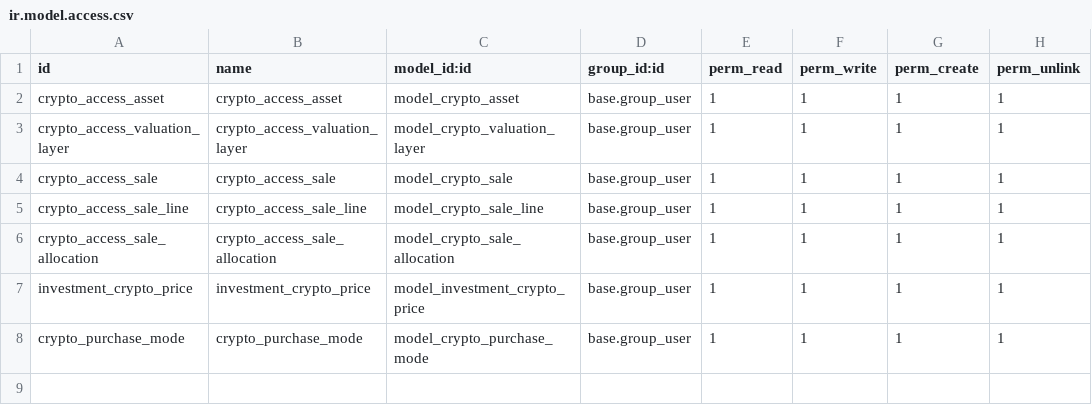
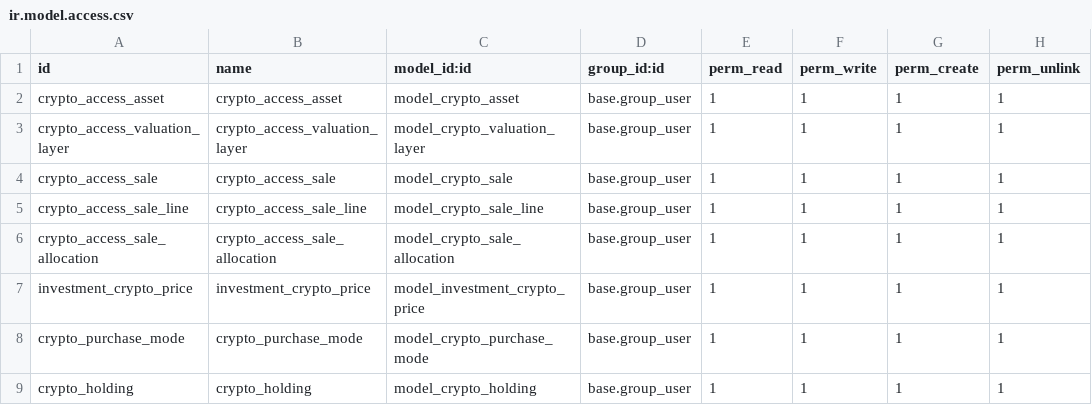
Before and after one commit to GonzaloCrosio/Odoo, a CSV file: custom_gonza_investments/security/ir.model.access.csv, drawn as a sheet.

```diff
--- a/custom_gonza_investments/security/ir.model.access.csv
+++ b/custom_gonza_investments/security/ir.model.access.csv
@@ -8 +8,2 @@ investment_crypto_price,investment_crypto_price,model_investment_crypto_price,ba
 crypto_purchase_mode,crypto_purchase_mode,model_crypto_purchase_mode,base.group_user,1,1,1,1
+crypto_holding,crypto_holding,model_crypto_holding,base.group_user,1,1,1,1
```
Also changed, not shown: 11 other files.
